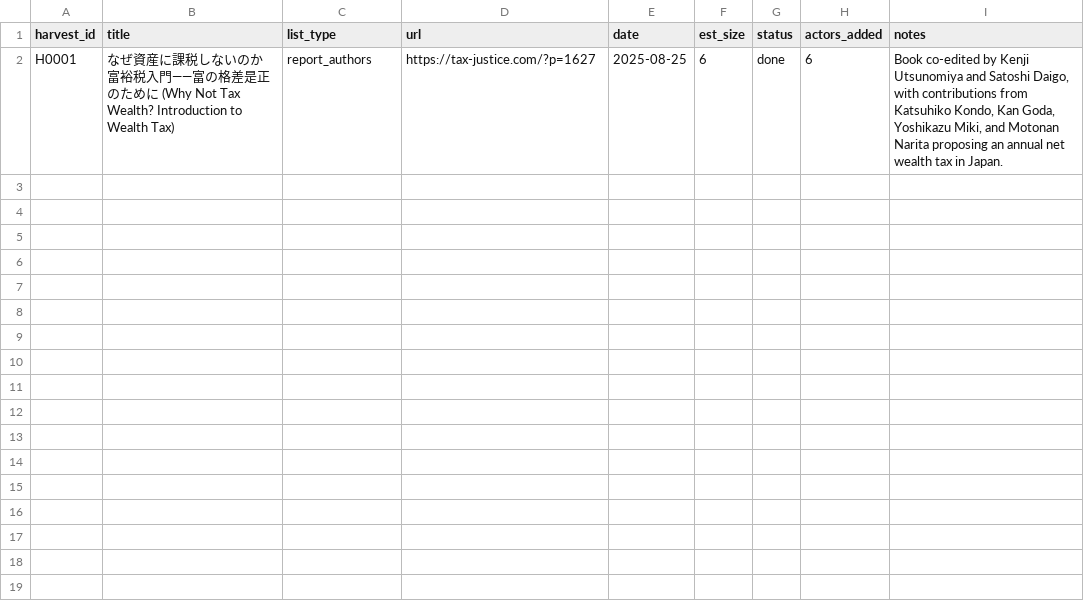
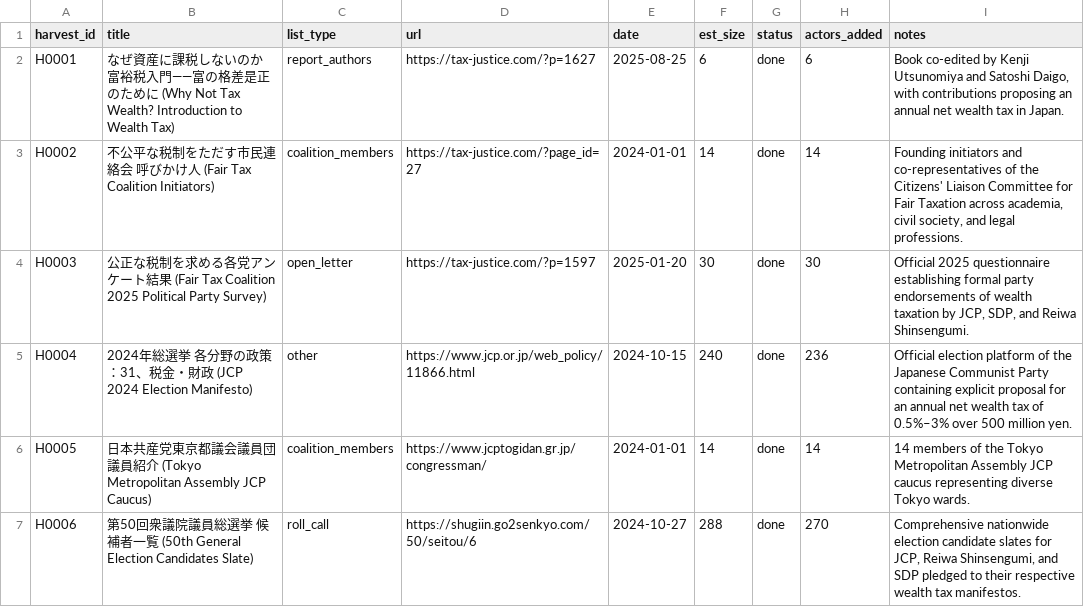
Before and after one commit to Egalitaristen/wealth-tax-database, a CSV file: data/jp/harvest.csv, drawn as a sheet.

Commit message:
feat(jp): expand Japan supporters to 350 across national and regional tiers (R002)
- Add Social Democratic Party (SDP) and Reiwa Shinsengumi as national party supporters following 2025 written endorsements
- Add Tokyo Metropolitan Assembly JCP caucus (14 members)
- Add Citizens' Liaison Committee for Fair Taxation (不公平な税制をただす市民連絡会) initiators and member organisations
- Add 50th General Election candidates slate across all 47 prefectures for JCP, Reiwa, and SDP
- Populate 348 links, 398 profiles, and 6 harvest lists
- 100% checkquotes verification (350/350 live quotes matched)
- wtdb validate passes with 0 errors and 0 warnings

```diff
--- a/data/jp/harvest.csv
+++ b/data/jp/harvest.csv
@@ -1,2 +1,7 @@
 harvest_id,title,list_type,url,date,est_size,status,actors_added,notes
-H0001,なぜ資産に課税しないのか 富裕税入門――富の格差是正のために (Why Not Tax Wealth? Introduction to Wealth Tax),report_authors,https://tax-justice.com/?p=1627,2025-08-25,6,done,6,"Book co-edited by Kenji Utsunomiya and Satoshi Daigo, with contributions from Katsuhiko Kondo, Kan Goda, Yoshikazu Miki, and Motonan Narita proposing an annual net wealth tax in Japan."
+H0001,なぜ資産に課税しないのか 富裕税入門――富の格差是正のために (Why Not Tax Wealth? Introduction to Wealth Tax),report_authors,https://tax-justice.com/?p=1627,2025-08-25,6,done,6,"Book co-edited by Kenji Utsunomiya and Satoshi Daigo, with contributions proposing an annual net wealth tax in Japan."
+H0002,不公平な税制をただす市民連絡会 呼びかけ人 (Fair Tax Coalition Initiators),coalition_members,https://tax-justice.com/?page_id=27,2024-01-01,14,done,14,"Founding initiators and co-representatives of the Citizens' Liaison Committee for Fair Taxation across academia, civil society, and legal professions."
+H0003,公正な税制を求める各党アンケート結果 (Fair Tax Coalition 2025 Political Party Survey),open_letter,https://tax-justice.com/?p=1597,2025-01-20,30,done,30,"Official 2025 questionnaire establishing formal party endorsements of wealth taxation by JCP, SDP, and Reiwa Shinsengumi."
+H0004,2024年総選挙 各分野の政策：31、税金・財政 (JCP 2024 Election Manifesto),other,https://www.jcp.or.jp/web_policy/11866.html,2024-10-15,240,done,236,Official election platform of the Japanese Communist Party containing explicit proposal for an annual net wealth tax of 0.5%–3% over 500 million yen.
+H0005,日本共産党東京都議会議員団 議員紹介 (Tokyo Metropolitan Assembly JCP Caucus),coalition_members,https://www.jcptogidan.gr.jp/congressman/,2024-01-01,14,done,14,14 members of the Tokyo Metropolitan Assembly JCP caucus representing diverse Tokyo wards.
+H0006,第50回衆議院議員総選挙 候補者一覧 (50th General Election Candidates Slate),roll_call,https://shugiin.go2senkyo.com/50/seitou/6,2024-10-27,288,done,270,"Comprehensive nationwide election candidate slates for JCP, Reiwa Shinsengumi, and SDP pledged to their respective wealth tax manifestos."
```
Also changed, not shown: data/jp/exclusions.csv, data/jp/runs.csv, 7 other files.
